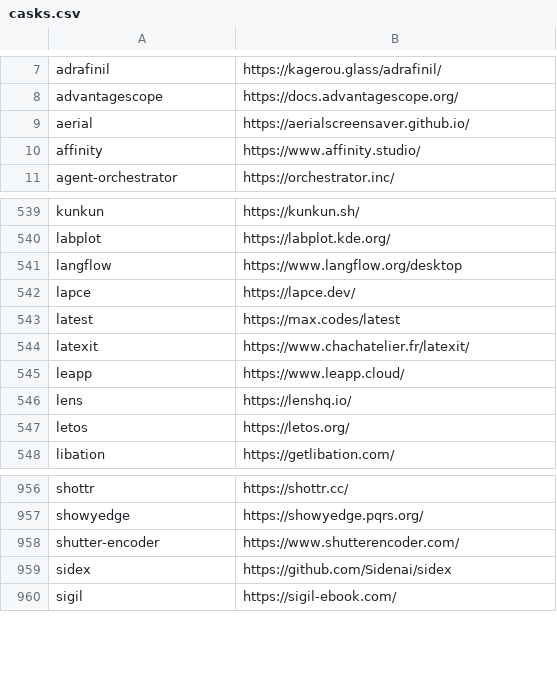
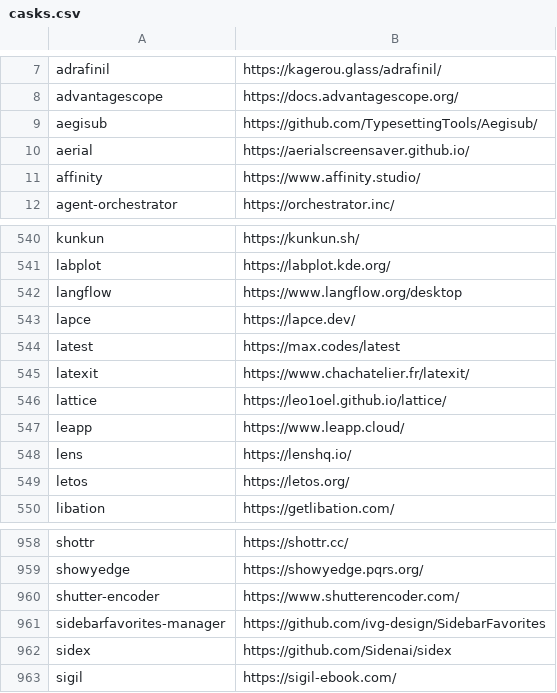
Before and after one commit to tinhkyaw/tinhkyaw, a CSV file: lists/casks.csv, drawn as a sheet; only a part is shown, gaps mark what is left out; the diff names each change by its address in the sheet, - before the commit and + after, or states it on an @@ line.

```diff
--- a/lists/casks.csv
+++ b/lists/casks.csv
+row 9: aegisub | https://github.com/TypesettingTools/Aegisub/
+row 546: lattice | https://leo1oel.github.io/lattice/
+row 961: sidebarfavorites-manager | https://github.com/ivg-design/SidebarFavorites
```
Also changed, not shown: lists/casks_i.csv, 2 other files.
